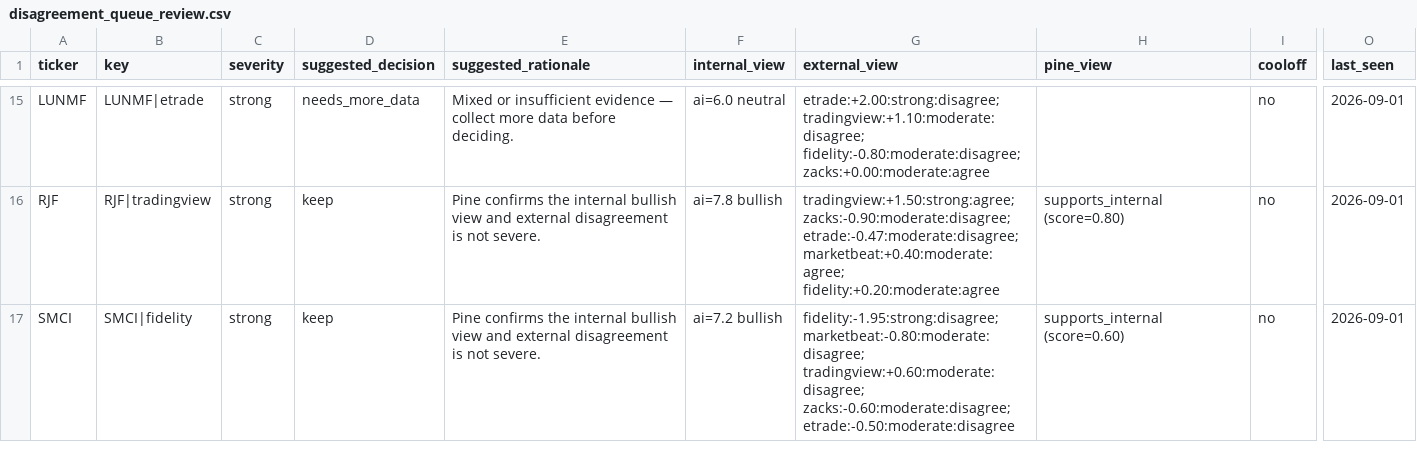
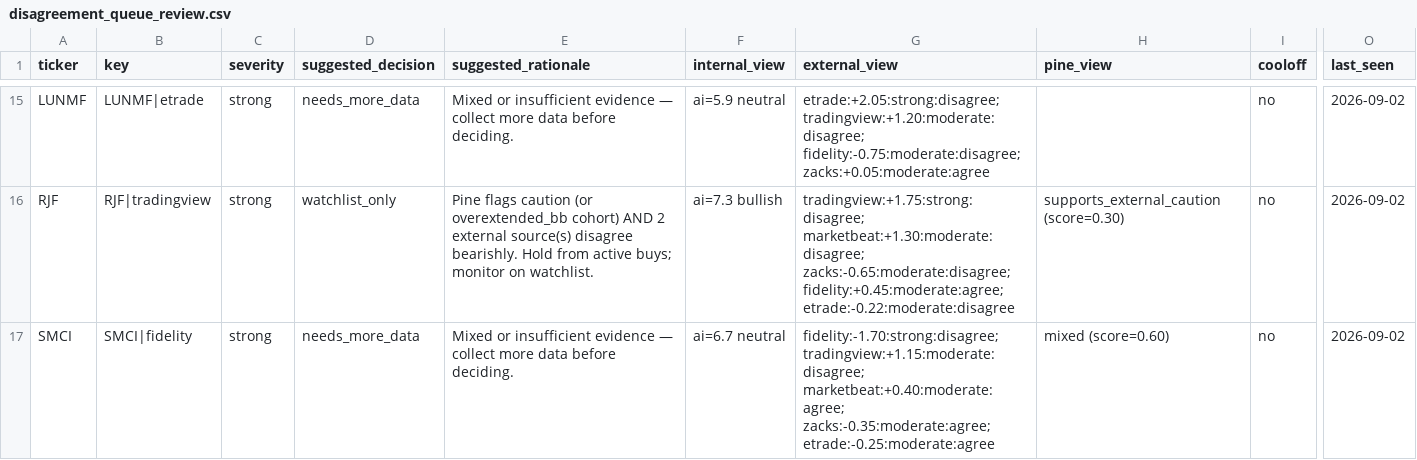
Before and after one commit to stdeplock-prog/ai-stock-rankings, a CSV file: data/reports/disagreement_queue_review.csv, drawn as a sheet; only a part is shown, gaps mark what is left out; the diff covers the shown part only; the diff names each change by its address in the sheet, - before the commit and + after, or states it on an @@ line.

```diff
--- a/data/reports/disagreement_queue_review.csv
+++ b/data/reports/disagreement_queue_review.csv
-F15 (internal_view): ai=6.0 neutral
+F15 (internal_view): ai=5.9 neutral
-G15 (external_view): etrade:+2.00:strong:disagree; tradingview:+1.10:moderate:disagree; fidelity:-0.80:moderate:disagree; zacks:+0.00:moderate:agree
+G15 (external_view): etrade:+2.05:strong:disagree; tradingview:+1.20:moderate:disagree; fidelity:-0.75:moderate:disagree; zacks:+0.05:moderate:agree
-O15:O17 (last_seen): 2026-09-01
+O15:O17 (last_seen): 2026-09-02
-D16 (suggested_decision): keep
+D16 (suggested_decision): watchlist_only
-E16 (suggested_rationale): Pine confirms the internal bullish view and external disagreement is not severe.
+E16 (suggested_rationale): Pine flags caution (or overextended_bb cohort) AND 2 external source(s) disagree bearishly. Hold from active buys; monitor on watchlist.
-F16 (internal_view): ai=7.8 bullish
+F16 (internal_view): ai=7.3 bullish
-G16 (external_view): tradingview:+1.50:strong:agree; zacks:-0.90:moderate:disagree; etrade:-0.47:moderate:disagree; marketbeat:+0.40:moderate:agree; fidelity:+0.20:moderate:agree
+G16 (external_view): tradingview:+1.75:strong:disagree; marketbeat:+1.30:moderate:disagree; zacks:-0.65:moderate:disagree; fidelity:+0.45:moderate:agree; etrade:-0.22:moderate:disagree
-H16 (pine_view): supports_internal (score=0.80)
+H16 (pine_view): supports_external_caution (score=0.30)
-D17 (suggested_decision): keep
+D17 (suggested_decision): needs_more_data
-E17 (suggested_rationale): Pine confirms the internal bullish view and external disagreement is not severe.
+E17 (suggested_rationale): Mixed or insufficient evidence — collect more data before deciding.
-F17 (internal_view): ai=7.2 bullish
+F17 (internal_view): ai=6.7 neutral
-G17 (external_view): fidelity:-1.95:strong:disagree; marketbeat:-0.80:moderate:disagree; tradingview:+0.60:moderate:disagree; zacks:-0.60:moderate:disagree; etrade:-0.50:moderate:disagree
+G17 (external_view): fidelity:-1.70:strong:disagree; tradingview:+1.15:moderate:disagree; marketbeat:+0.40:moderate:agree; zacks:-0.35:moderate:agree; etrade:-0.25:moderate:agree
-H17 (pine_view): supports_internal (score=0.60)
+H17 (pine_view): mixed (score=0.60)
```
Also changed, not shown: 3 added rows, 3 removed rows and 31 edited cells elsewhere in this file, data/processed/catalysts.csv, data/processed/scoring_outputs/rankings_daily_open.csv, 53 other files.
